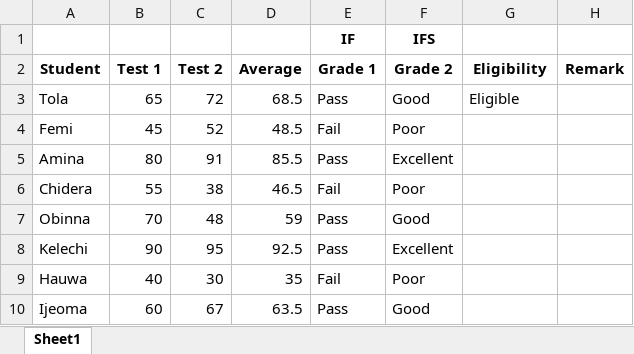
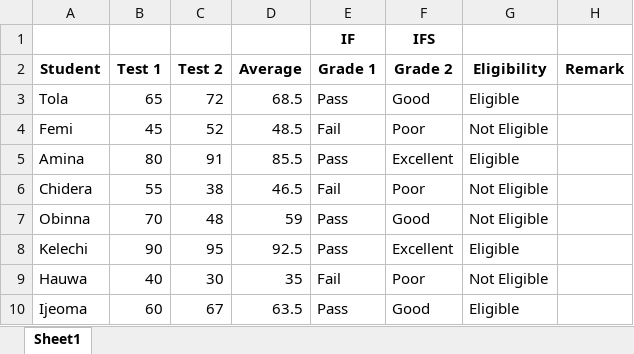
Before and after one commit to HerryTech/Excel-from-scratch, an Excel workbook: stage_2/Conditional_Logic_Essentials/Conditional_logic_essentials.xlsx, sheet Sheet1, drawn as a sheet; values as stored, in another font and other column widths than the file's, no borders; the diff names each change by its address in the sheet, - before the commit and + after, or states it on an @@ line.

Commit message:
Update

```diff
--- a/stage_2/Conditional_Logic_Essentials/Conditional_logic_essentials.xlsx (sheet Sheet1)
+++ b/stage_2/Conditional_Logic_Essentials/Conditional_logic_essentials.xlsx (sheet Sheet1)
-G4 (Eligibility): (empty)
+G4 (Eligibility): Not Eligible
-G5 (Eligibility): (empty)
+G5 (Eligibility): Eligible
-G6:G7 (Eligibility): (empty)
+G6:G7 (Eligibility): Not Eligible
-G8 (Eligibility): (empty)
+G8 (Eligibility): Eligible
-G9 (Eligibility): (empty)
+G9 (Eligibility): Not Eligible
-G10 (Eligibility): (empty)
+G10 (Eligibility): Eligible
```
